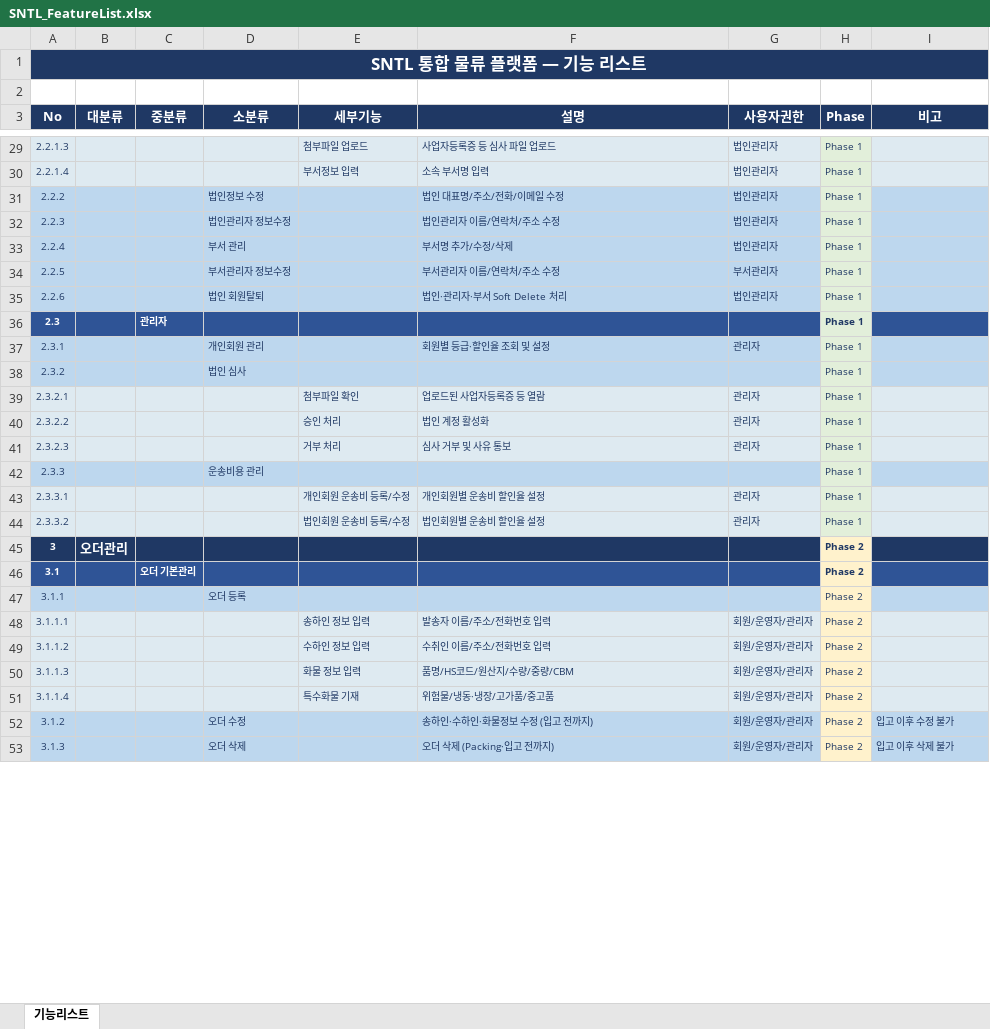
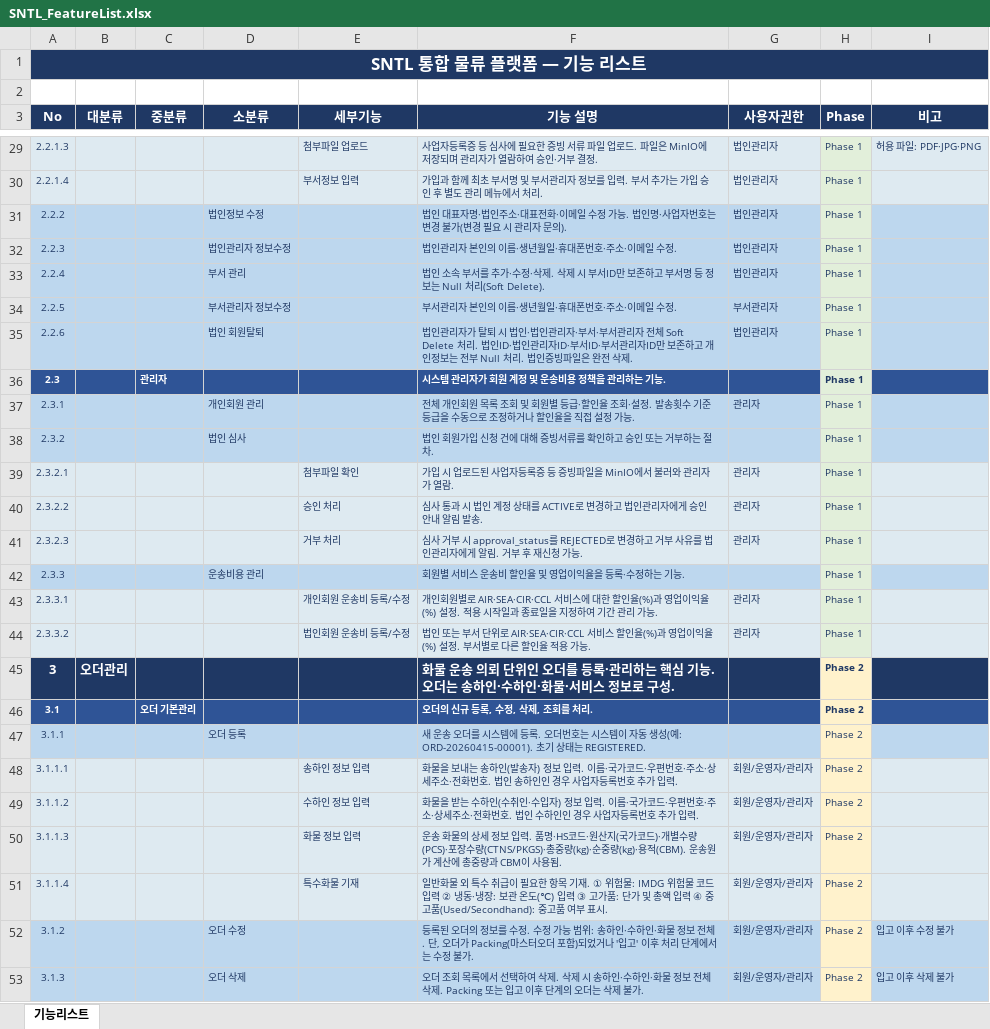
Before and after one commit to jungjs/first_vibe_coding, an Excel workbook: SNTL_FeatureList.xlsx, sheet 기능리스트, drawn as a sheet; only a part is shown, gaps mark what is left out; values as stored, in another font and other column widths than the file's, no borders; the diff covers the shown part only; the diff names each change by its address in the sheet, - before the commit and + after, or states it on an @@ line.

```diff
--- a/SNTL_FeatureList.xlsx (sheet 기능리스트)
+++ b/SNTL_FeatureList.xlsx (sheet 기능리스트)
-F3: 설명
+F3: 기능 설명
-F29 (기능 설명): 사업자등록증 등 심사 파일 업로드
+F29 (기능 설명): 사업자등록증 등 심사에 필요한 증빙 서류 파일 업로드. 파일은 MinIO에 저장되며 관리자가 열람하여 승인·거부 결정.
-I29 (비고): (empty)
+I29 (비고): 허용 파일: PDF·JPG·PNG
-F30 (기능 설명): 소속 부서명 입력
+F30 (기능 설명): 가입과 함께 최초 부서명 및 부서관리자 정보를 입력. 부서 추가는 가입 승인 후 별도 관리 메뉴에서 처리.
-F31 (기능 설명): 법인 대표명/주소/전화/이메일 수정
+F31 (기능 설명): 법인 대표자명·법인주소·대표전화·이메일 수정 가능. 법인명·사업자번호는 변경 불가(변경 필요 시 관리자 문의).
-F32 (기능 설명): 법인관리자 이름/연락처/주소 수정
+F32 (기능 설명): 법인관리자 본인의 이름·생년월일·휴대폰번호·주소·이메일 수정.
-F33 (기능 설명): 부서명 추가/수정/삭제
+F33 (기능 설명): 법인 소속 부서를 추가·수정·삭제. 삭제 시 부서ID만 보존하고 부서명 등 정보는 Null 처리(Soft Delete).
-F34 (기능 설명): 부서관리자 이름/연락처/주소 수정
+F34 (기능 설명): 부서관리자 본인의 이름·생년월일·휴대폰번호·주소·이메일 수정.
-F35 (기능 설명): 법인·관리자·부서 Soft Delete 처리
+F35 (기능 설명): 법인관리자가 탈퇴 시 법인·법인관리자·부서·부서관리자 전체 Soft Delete 처리. 법인ID·법인관리자ID·부서ID·부서관리자ID만 보존하고 개인정보는 전부 Null 처리. 법인증빙파일은 완전 삭제.
-F36 (기능 설명): (empty)
+F36 (기능 설명): 시스템 관리자가 회원 계정 및 운송비용 정책을 관리하는 기능.
-F37 (기능 설명): 회원별 등급·할인율 조회 및 설정
+F37 (기능 설명): 전체 개인회원 목록 조회 및 회원별 등급·할인율 조회·설정. 발송횟수 기준 등급을 수동으로 조정하거나 할인율을 직접 설정 가능.
-F38 (기능 설명): (empty)
+F38 (기능 설명): 법인 회원가입 신청 건에 대해 증빙서류를 확인하고 승인 또는 거부하는 절차.
-F39 (기능 설명): 업로드된 사업자등록증 등 열람
+F39 (기능 설명): 가입 시 업로드된 사업자등록증 등 증빙파일을 MinIO에서 불러와 관리자가 열람.
-F40 (기능 설명): 법인 계정 활성화
+F40 (기능 설명): 심사 통과 시 법인 계정 상태를 ACTIVE로 변경하고 법인관리자에게 승인 안내 알림 발송.
-F41 (기능 설명): 심사 거부 및 사유 통보
+F41 (기능 설명): 심사 거부 시 approval_status를 REJECTED로 변경하고 거부 사유를 법인관리자에게 알림. 거부 후 재신청 가능.
-F42 (기능 설명): (empty)
+F42 (기능 설명): 회원별 서비스 운송비 할인율 및 영업이익율을 등록·수정하는 기능.
-F43 (기능 설명): …인회원별 운송비 할인율 설정
+F43 (기능 설명): …인회원별로 AIR·SEA·CIR·CCL 서비스에 대한 할인율(%)과 영업이익율(%) 설정. 적용 시작일과 종료일을 지정하여 기간 관리 가능.
-F44 (기능 설명): 법인회원별 운송비 할인율 설정
+F44 (기능 설명): 법인 또는 부서 단위로 AIR·SEA·CIR·CCL 서비스 할인율(%)과 영업이익율(%) 설정. 부서별로 다른 할인율 적용 가능.
@@ A45 text size: larger @@
-F45 (기능 설명): (empty)
+F45 (기능 설명): 화물 운송 의뢰 단위인 오더를 등록·관리하는 핵심 기능. 오더는 송하인·수하인·화물·서비스 정보로 구성.
-F46 (기능 설명): (empty)
+F46 (기능 설명): 오더의 신규 등록, 수정, 삭제, 조회를 처리.
-F47 (기능 설명): (empty)
+F47 (기능 설명): 새 운송 오더를 시스템에 등록. 오더번호는 시스템이 자동 생성(예: ORD-20260415-00001). 초기 상태는 REGISTERED.
-F48 (기능 설명): 발송자 이름/주소/전화번호 입력
+F48 (기능 설명): 화물을 보내는 송하인(발송자) 정보 입력. 이름·국가코드·우편번호·주소·상세주소·전화번호. 법인 송하인인 경우 사업자등록번호 추가 입력.
-F49 (기능 설명): 수취인 이름/주소/전화번호 입력
+F49 (기능 설명): 화물을 받는 수하인(수취인·수입자) 정보 입력. 이름·국가코드·우편번호·주소·상세주소·전화번호. 법인 수하인인 경우 사업자등록번호 추가 입력.
-F50 (기능 설명): 품명/HS코드/원산지/수량/중량/CBM
+F50 (기능 설명): 운송 화물의 상세 정보 입력. 품명·HS코드·원산지(국가코드)·개별수량(PCS)·포장수량(CTNS/PKGS)·총중량(kg)·순중량(kg)·용적(CBM). 운송원가 계산에 총중량과 CBM이 사용됨.
-F51 (기능 설명): 위험물/냉동·냉장/고가품/중고품
+F51 (기능 설명): 일반화물 외 특수 취급이 필요한 항목 기재. ① 위험물: IMDG 위험물 코드 입력 ② 냉동·냉장: 보관 온도(℃) 입력 ③ 고가품: 단가 및 총액 입력 ④ 중고품(Used/Secondhand): 중고품 여부 표시.
-F52 (기능 설명): 송하인·수하인·화물정보 수정 (입고 전까지)
+F52 (기능 설명): 등록된 오더의 정보를 수정. 수정 가능 범위: 송하인·수하인·화물 정보 전체. 단, 오더가 Packing(마스터오더 포함)되었거나 '입고' 이후 처리 단계에서는 수정 불가.
-F53 (기능 설명): 오더 삭제 (Packing·입고 전까지)
+F53 (기능 설명): 오더 조회 목록에서 선택하여 삭제. 삭제 시 송하인·수하인·화물 정보 전체 삭제. Packing 또는 입고 이후 단계의 오더는 삭제 불가.
```
Also changed, not shown: 132 edited cells and cell formats elsewhere in this sheet, 1 other file.
